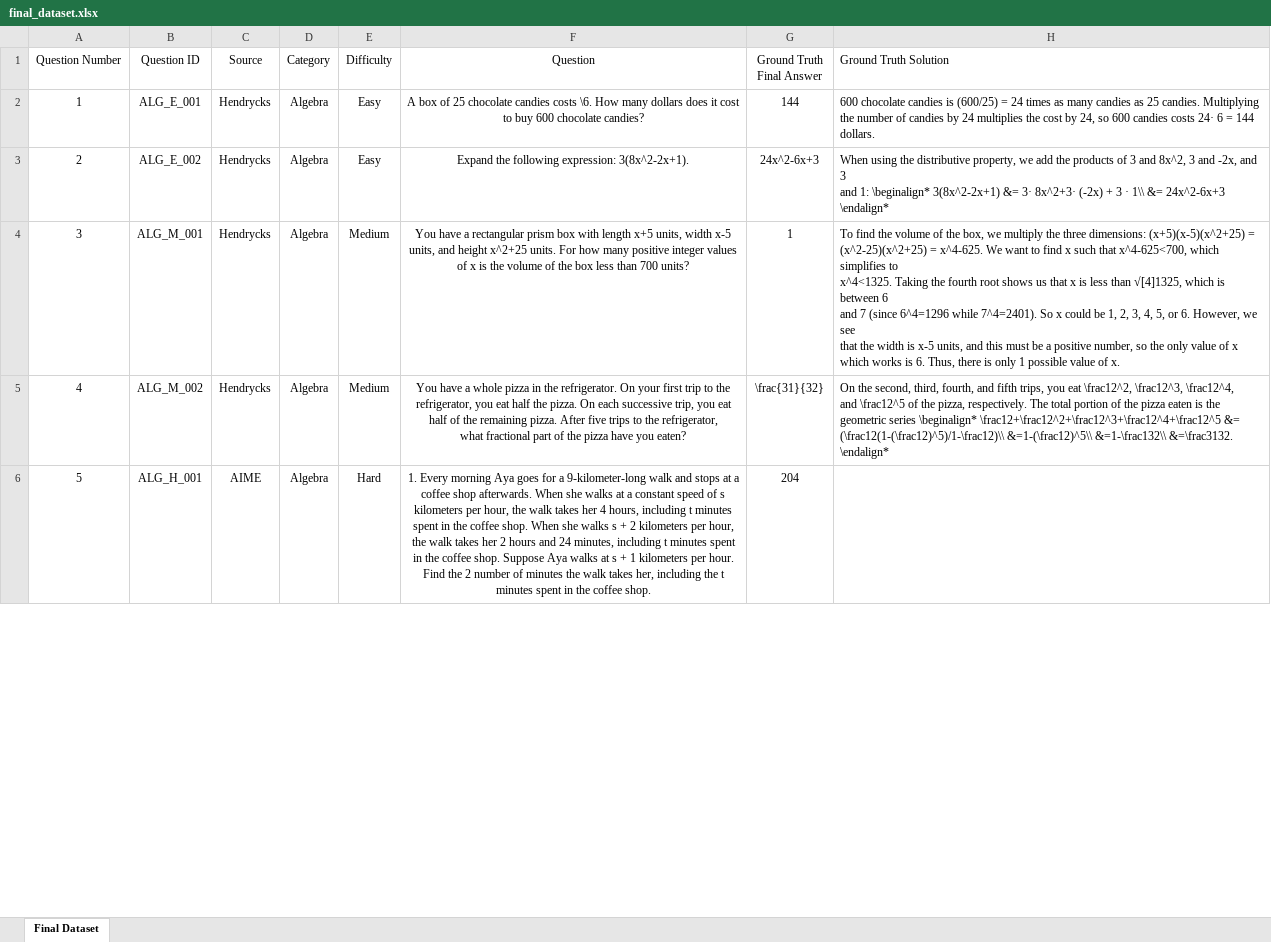
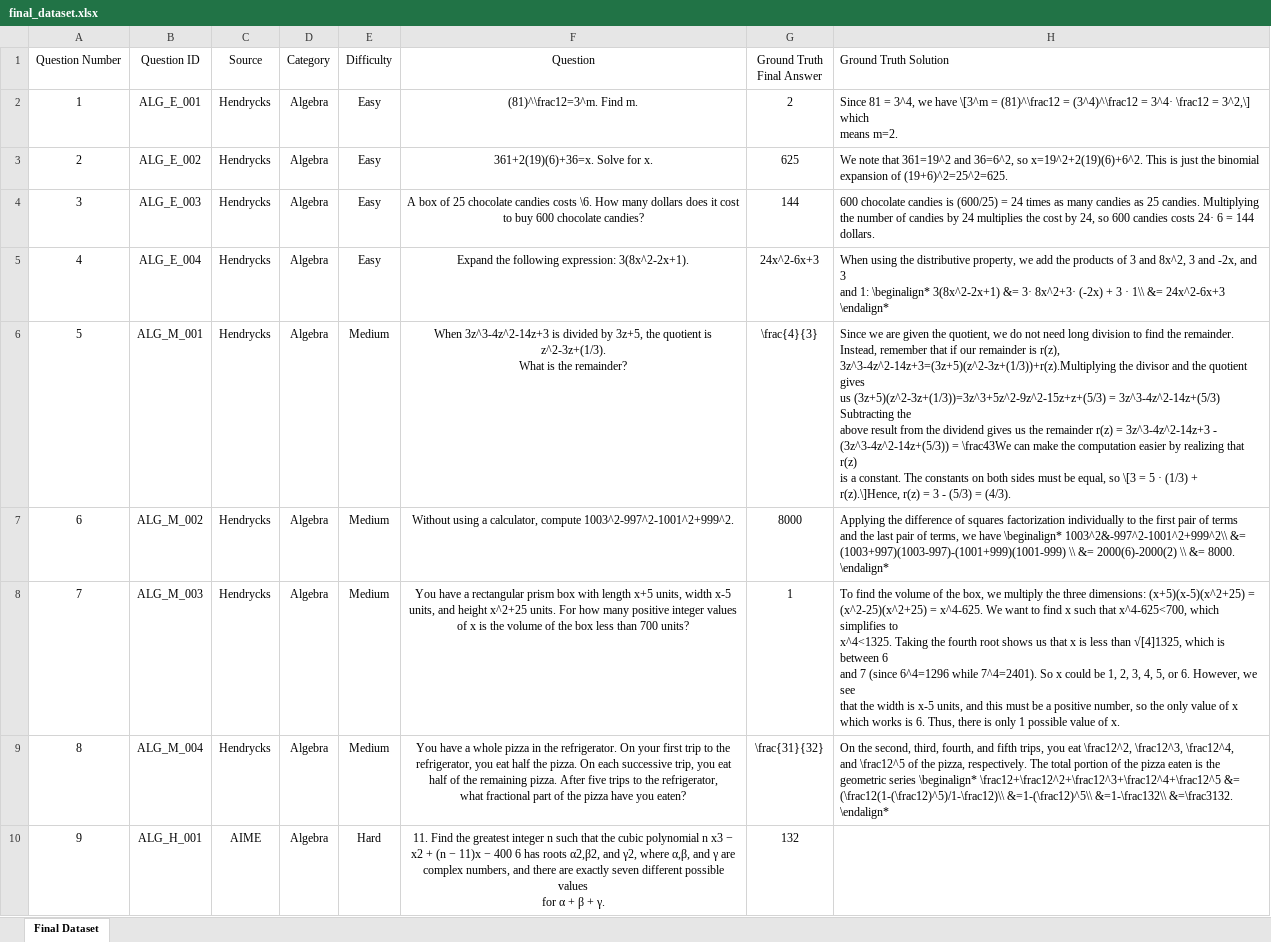
Before and after one commit to AnushreeM2701/LLM_Project, an Excel workbook: data/processed/final_dataset.xlsx, sheet Final Dataset, drawn as a sheet; only a part is shown; values as stored, in another font and other column widths than the file's, no borders; addresses are those after the commit; ↵ is a line break in a cell; the diff covers the shown part only; the diff names each change by its address in the sheet, - before the commit and + after, or states it on an @@ line.

```diff
--- a/data/processed/final_dataset.xlsx (sheet Final Dataset)
+++ b/data/processed/final_dataset.xlsx (sheet Final Dataset)
-F2 (Question): A box of 25 chocolate candies costs \6. How many dollars does it cost ↵ to buy 600 chocolate candies?
+F2 (Question): (81)^\frac12=3^m. Find m.
-G2 (Ground Truth Final Answer): 144
+G2 (Ground Truth Final Answer): 2
-H2 (Ground Truth Solution): 600 chocolate candies is (600/25) = 24 times as many candies as 25 candies. Multiplying ↵ the number of candies by 24 multiplies the cost by 24, so 600 candies costs 24· 6 = 144 ↵ dollars.
+H2 (Ground Truth Solution): Since 81 = 3^4, we have \[3^m = (81)^\frac12 = (3^4)^\frac12 = 3^4· \frac12 = 3^2,\] which ↵ means m=2.
-F3 (Question): Expand the following expression: 3(8x^2-2x+1).
+F3 (Question): 361+2(19)(6)+36=x. Solve for x.
-G3 (Ground Truth Final Answer): 24x^2-6x+3
+G3 (Ground Truth Final Answer): 625
-H3 (Ground Truth Solution): When using the distributive property, we add the products of 3 and 8x^2, 3 and -2x, and 3 ↵ and 1: \beginalign* 3(8x^2-2x+1) &= 3· 8x^2+3· (-2x) + 3 · 1\\ &= 24x^2-6x+3 \endalign*
+H3 (Ground Truth Solution): We note that 361=19^2 and 36=6^2, so x=19^2+2(19)(6)+6^2. This is just the binomial ↵ expansion of (19+6)^2=25^2=625.
+row 4: 3 | ALG_E_003 | Hendrycks | Algebra | Easy | A box of 25 chocolate candies costs \6. How many dollars does it cost ↵ to buy 600 chocolate candies? | 144 | 600 chocolate candies is (600/25) = 24 times as many candies as 25 candies. Multiplying ↵ the number of candies by 24 multiplies the cost by 24, so 600 candies costs 24· 6 = 144 ↵ dollars.
+row 5: 4 | ALG_E_004 | Hendrycks | Algebra | Easy | Expand the following expression: 3(8x^2-2x+1). | 24x^2-6x+3 | When using the distributive property, we add the products of 3 and 8x^2, 3 and -2x, and 3 ↵ and 1: \beginalign* 3(8x^2-2x+1) &= 3· 8x^2+3· (-2x) + 3 · 1\\ &= 24x^2-6x+3 \endalign*
@@ column A (Question Number) renumbered between rows 6 and 65 @@
-F6 (Question): You have a rectangular prism box with length x+5 units, width x-5 ↵ units, and height x^2+25 units. For how many positive integer values ↵ of x is the volume of the box less than 700 units?
+F6 (Question): When 3z^3-4z^2-14z+3 is divided by 3z+5, the quotient is z^2-3z+(1/3). ↵ What is the remainder?
-G6 (Ground Truth Final Answer): 1
+G6 (Ground Truth Final Answer): \frac{4}{3}
-H6 (Ground Truth Solution): To find the volume of the box, we multiply the three dimensions: (x+5)(x-5)(x^2+25) = ↵ (x^2-25)(x^2+25) = x^4-625. We want to find x such that x^4-625<700, which simplifies to ↵ x^4<1325. Taking the fourth root shows us that x is less than √[4]1325, which is between 6 ↵ and 7 (since 6^4=1296 while 7^4=2401). So x could be 1, 2, 3, 4, 5, or 6. However, we see ↵ that the width is x-5 units, and this must be a positive number, so the only value of x ↵ which works is 6. Thus, there is only 1 possible value of x.
+H6 (Ground Truth Solution): Since we are given the quotient, we do not need long division to find the remainder. ↵ Instead, remember that if our remainder is r(z), ↵ 3z^3-4z^2-14z+3=(3z+5)(z^2-3z+(1/3))+r(z).Multiplying the divisor and the quotient gives ↵ us (3z+5)(z^2-3z+(1/3))=3z^3+5z^2-9z^2-15z+z+(5/3) = 3z^3-4z^2-14z+(5/3) Subtracting the ↵ above result from the dividend gives us the remainder r(z) = 3z^3-4z^2-14z+3 - ↵ (3z^3-4z^2-14z+(5/3)) = \frac43We can make the computation easier by realizing that r(z) ↵ is a constant. The constants on both sides must be equal, so \[3 = 5 · (1/3) + ↵ r(z).\]Hence, r(z) = 3 - (5/3) = (4/3).
-F7 (Question): You have a whole pizza in the refrigerator. On your first trip to the ↵ refrigerator, you eat half the pizza. On each successive trip, you eat ↵ half of the remaining pizza. After five trips to the refrigerator, ↵ what fractional part of the pizza have you eaten?
+F7 (Question): Without using a calculator, compute 1003^2-997^2-1001^2+999^2.
-G7 (Ground Truth Final Answer): \frac{31}{32}
+G7 (Ground Truth Final Answer): 8000
-H7 (Ground Truth Solution): On the second, third, fourth, and fifth trips, you eat \frac12^2, \frac12^3, \frac12^4, ↵ and \frac12^5 of the pizza, respectively. The total portion of the pizza eaten is the ↵ geometric series \beginalign* \frac12+\frac12^2+\frac12^3+\frac12^4+\frac12^5 &= ↵ (\frac12(1-(\frac12)^5)/1-\frac12)\\ &=1-(\frac12)^5\\ &=1-\frac132\\ &=\frac3132. ↵ \endalign*
+H7 (Ground Truth Solution): Applying the difference of squares factorization individually to the first pair of terms ↵ and the last pair of terms, we have \beginalign* 1003^2&-997^2-1001^2+999^2\\ &= ↵ (1003+997)(1003-997)-(1001+999)(1001-999) \\ &= 2000(6)-2000(2) \\ &= 8000. \endalign*
+row 8: 7 | ALG_M_003 | Hendrycks | Algebra | Medium | You have a rectangular prism box with length x+5 units, width x-5 ↵ units, and height x^2+25 units. For how many positive integer values ↵ of x is the volume of the box less than 700 units? | 1 | To find the volume of the box, we multiply the three dimensions: (x+5)(x-5)(x^2+25) = ↵ (x^2-25)(x^2+25) = x^4-625. We want to find x such that x^4-625<700, which simplifies to ↵ x^4<1325. Taking the fourth root shows us that x is less than √[4]1325, which is between 6 ↵ and 7 (since 6^4=1296 while 7^4=2401). So x could be 1, 2, 3, 4, 5, or 6. However, we see ↵ that the width is x-5 units, and this must be a positive number, so the only value of x ↵ which works is 6. Thus, there is only 1 possible value of x.
+row 9: 8 | ALG_M_004 | Hendrycks | Algebra | Medium | You have a whole pizza in the refrigerator. On your first trip to the ↵ refrigerator, you eat half the pizza. On each successive trip, you eat ↵ half of the remaining pizza. After five trips to the refrigerator, ↵ what fractional part of the pizza have you eaten? | \frac{31}{32} | On the second, third, fourth, and fifth trips, you eat \frac12^2, \frac12^3, \frac12^4, ↵ and \frac12^5 of the pizza, respectively. The total portion of the pizza eaten is the ↵ geometric series \beginalign* \frac12+\frac12^2+\frac12^3+\frac12^4+\frac12^5 &= ↵ (\frac12(1-(\frac12)^5)/1-\frac12)\\ &=1-(\frac12)^5\\ &=1-\frac132\\ &=\frac3132. ↵ \endalign*
-F10 (Question): 1. Every morning Aya goes for a 9-kilometer-long walk and stops at a ↵ coffee shop afterwards. When she walks at a constant speed of s ↵ kilometers per hour, the walk takes her 4 hours, including t minutes ↵ spent in the coffee shop. When she walks s + 2 kilometers per hour, ↵ the walk takes her 2 hours and 24 minutes, including t minutes spent ↵ in the coffee shop. Suppose Aya walks at s + 1 kilometers per hour. ↵ Find the 2 number of minutes the walk takes her, including the t ↵ minutes spent in the coffee shop.
+F10 (Question): 11. Find the greatest integer n such that the cubic polynomial n x3 − ↵ x2 + (n − 11)x − 400 6 has roots α2,β2, and γ2, where α,β, and γ are ↵ complex numbers, and there are exactly seven different possible values ↵ for α + β + γ.
-G10 (Ground Truth Final Answer): 204
+G10 (Ground Truth Final Answer): 132
```
Also changed, not shown: 12 added rows, 19 removed rows and 54 edited cells elsewhere in this sheet, data/candidates/easy_medium_candidates.xlsx, data/results/experiment_results.xlsx, 18 other files.
